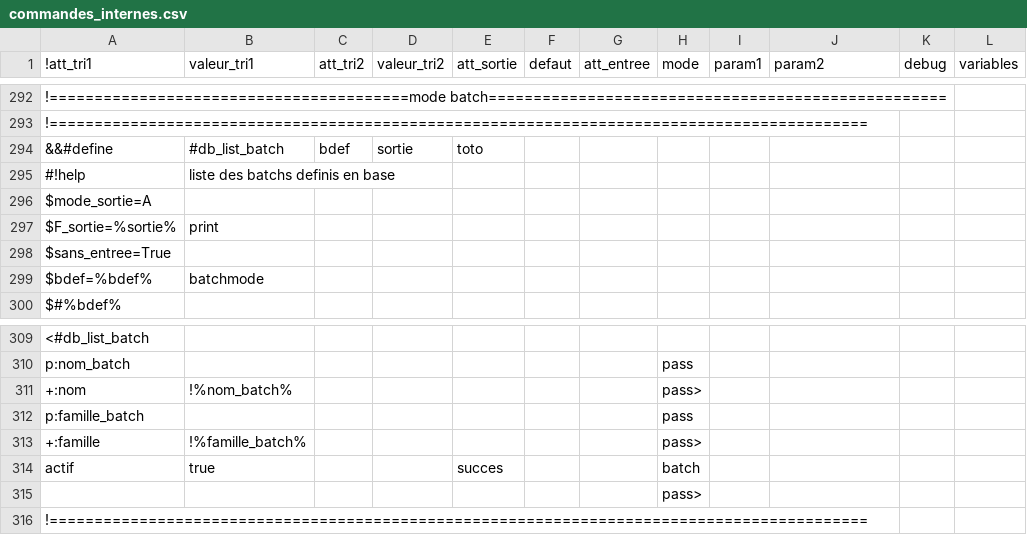
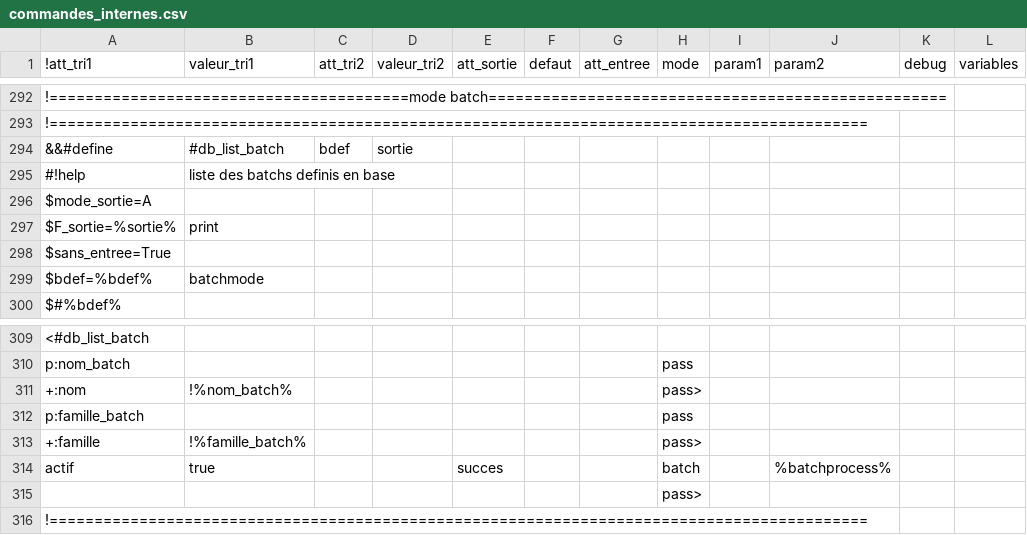
Before and after one commit to service-GCT-EMS/pyetl, a CSV file: pyetl/moteur/fonctions/commandes_internes.csv, drawn as a sheet; only a part is shown, gaps mark what is left out; the diff names each change by its address in the sheet, - before the commit and + after, or states it on an @@ line.

```diff
--- a/pyetl/moteur/fonctions/commandes_internes.csv
+++ b/pyetl/moteur/fonctions/commandes_internes.csv
-E294 (att_sortie): toto
+E294 (att_sortie): (empty)
-J314 (param2): (empty)
+J314 (param2): %batchprocess%
```
Also changed, not shown: 21 other files.
